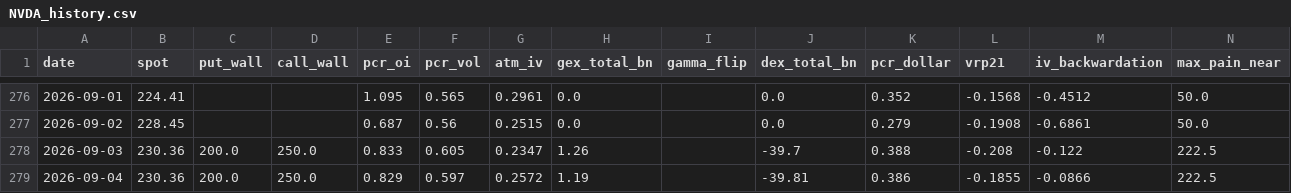
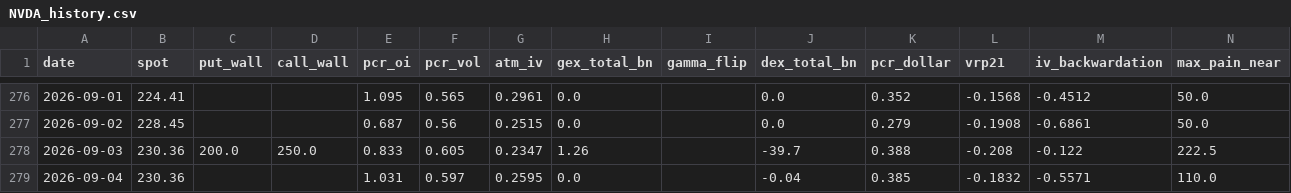
Before and after one commit to dsh0920-sys/Repository-name-options-dashboard, a CSV file: data/history/NVDA_history.csv, drawn as a sheet; only a part is shown, gaps mark what is left out; the diff names each change by its address in the sheet, - before the commit and + after, or states it on an @@ line.

```diff
--- a/data/history/NVDA_history.csv
+++ b/data/history/NVDA_history.csv
-C279 (put_wall): 200.0
+C279 (put_wall): (empty)
-D279 (call_wall): 250.0
+D279 (call_wall): (empty)
-E279 (pcr_oi): 0.829
+E279 (pcr_oi): 1.031
-G279 (atm_iv): 0.2572
+G279 (atm_iv): 0.2595
-H279 (gex_total_bn): 1.19
+H279 (gex_total_bn): 0.0
-J279 (dex_total_bn): -39.81
+J279 (dex_total_bn): -0.04
-K279 (pcr_dollar): 0.386
+K279 (pcr_dollar): 0.385
-L279 (vrp21): -0.1855
+L279 (vrp21): -0.1832
-M279 (iv_backwardation): -0.0866
+M279 (iv_backwardation): -0.5571
-N279 (max_pain_near): 222.5
+N279 (max_pain_near): 110.0
```
Also changed, not shown: 4 other files.
